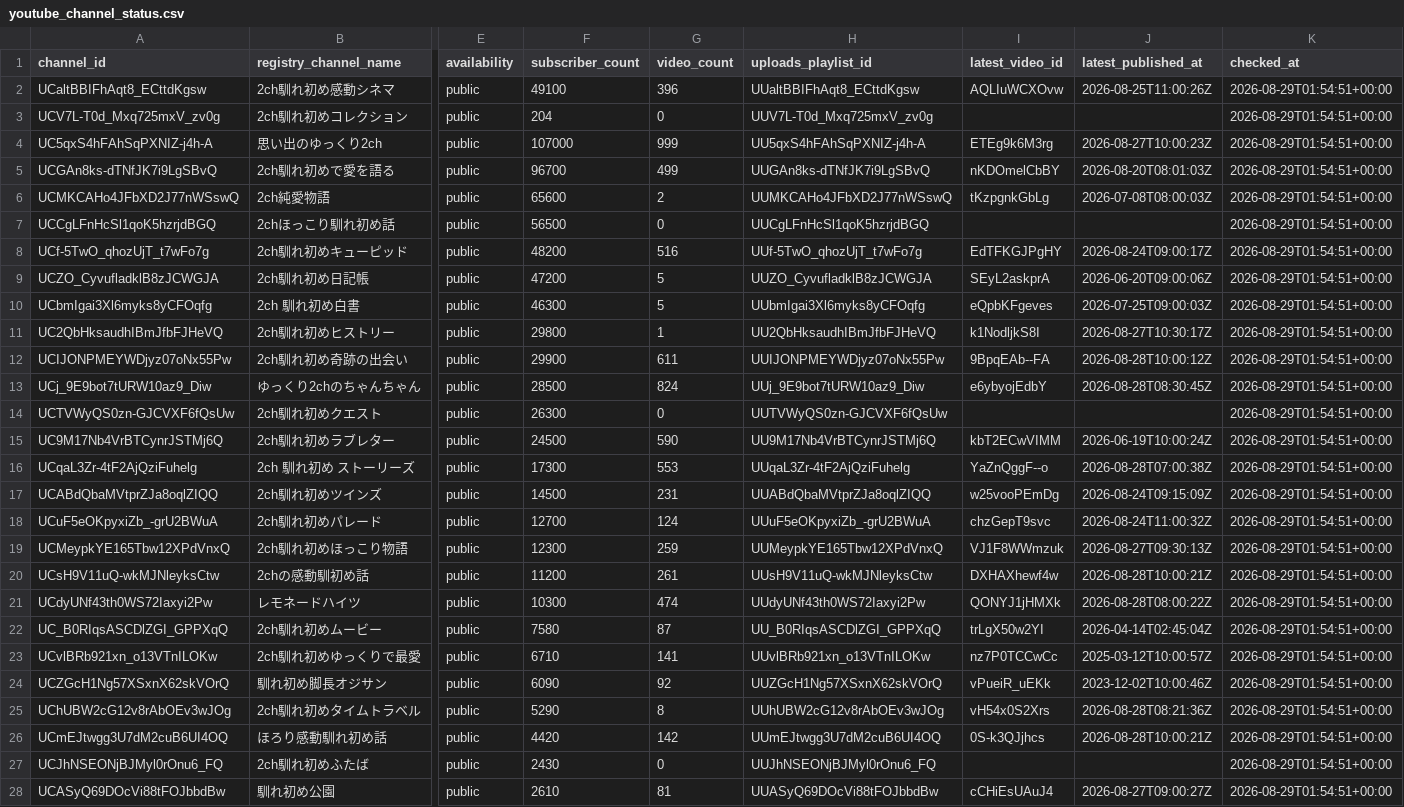
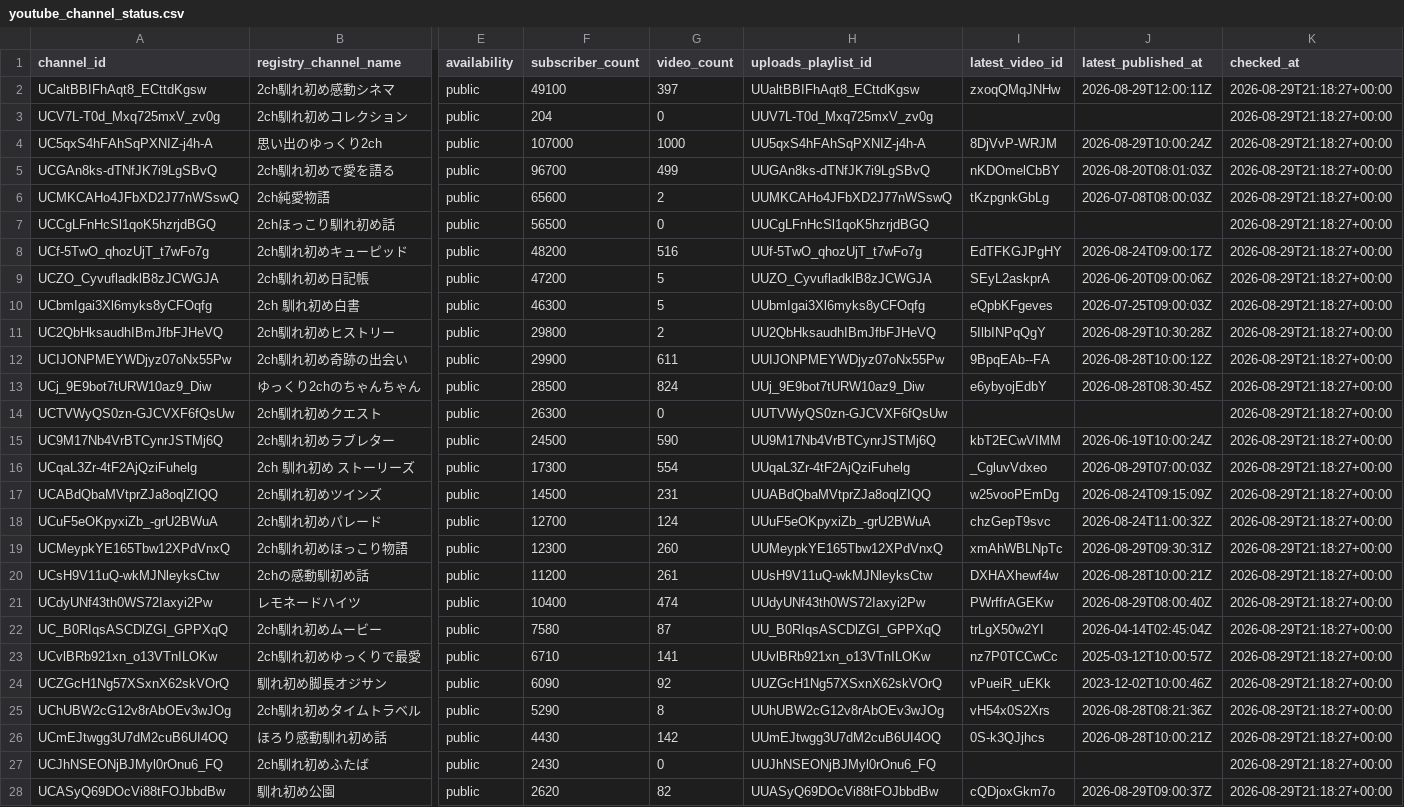
Before and after one commit to japonismy/naresome-kikaku-research, a CSV file: data_sources/youtube_channel_status.csv, drawn as a sheet; only a part is shown, gaps mark what is left out; the diff covers the shown part only; the diff names each change by its address in the sheet, - before the commit and + after, or states it on an @@ line.

```diff
--- a/data_sources/youtube_channel_status.csv
+++ b/data_sources/youtube_channel_status.csv
-G2 (video_count): 396
+G2 (video_count): 397
-I2 (latest_video_id): AQLIuWCXOvw
+I2 (latest_video_id): zxoqQMqJNHw
-J2 (latest_published_at): 2026-08-25T11:00:26Z
+J2 (latest_published_at): 2026-08-29T12:00:11Z
-K2:K28 (checked_at): 2026-08-29T01:54:51+00:00
+K2:K28 (checked_at): 2026-08-29T21:18:27+00:00
-G4 (video_count): 999
+G4 (video_count): 1000
-I4 (latest_video_id): ETEg9k6M3rg
+I4 (latest_video_id): 8DjVvP-WRJM
-J4 (latest_published_at): 2026-08-27T10:00:23Z
+J4 (latest_published_at): 2026-08-29T10:00:24Z
-G11 (video_count): 1
+G11 (video_count): 2
-I11 (latest_video_id): k1NodljkS8I
+I11 (latest_video_id): 5IlbINPqQgY
-J11 (latest_published_at): 2026-08-27T10:30:17Z
+J11 (latest_published_at): 2026-08-29T10:30:28Z
-G16 (video_count): 553
+G16 (video_count): 554
-I16 (latest_video_id): YaZnQggF--o
+I16 (latest_video_id): _CgluvVdxeo
-J16 (latest_published_at): 2026-08-28T07:00:38Z
+J16 (latest_published_at): 2026-08-29T07:00:03Z
-G19 (video_count): 259
+G19 (video_count): 260
-I19 (latest_video_id): VJ1F8WWmzuk
+I19 (latest_video_id): xmAhWBLNpTc
-J19 (latest_published_at): 2026-08-27T09:30:13Z
+J19 (latest_published_at): 2026-08-29T09:30:31Z
-F21 (subscriber_count): 10300
+F21 (subscriber_count): 10400
-I21 (latest_video_id): QONYJ1jHMXk
+I21 (latest_video_id): PWrffrAGEKw
-J21 (latest_published_at): 2026-08-28T08:00:22Z
+J21 (latest_published_at): 2026-08-29T08:00:40Z
-F26 (subscriber_count): 4420
+F26 (subscriber_count): 4430
-F28 (subscriber_count): 2610
+F28 (subscriber_count): 2620
-G28 (video_count): 81
+G28 (video_count): 82
-I28 (latest_video_id): cCHiEsUAuJ4
+I28 (latest_video_id): cQDjoxGkm7o
-J28 (latest_published_at): 2026-08-27T09:00:27Z
+J28 (latest_published_at): 2026-08-29T09:00:37Z
```
Also changed, not shown: 8 edited cells elsewhere in this file, data_sources/youtube_current_stats.csv, reports/channel_scope.csv, 8 other files.
